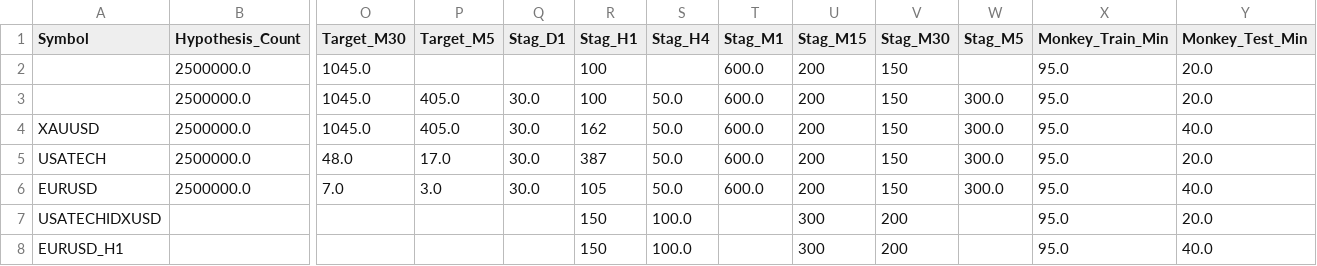
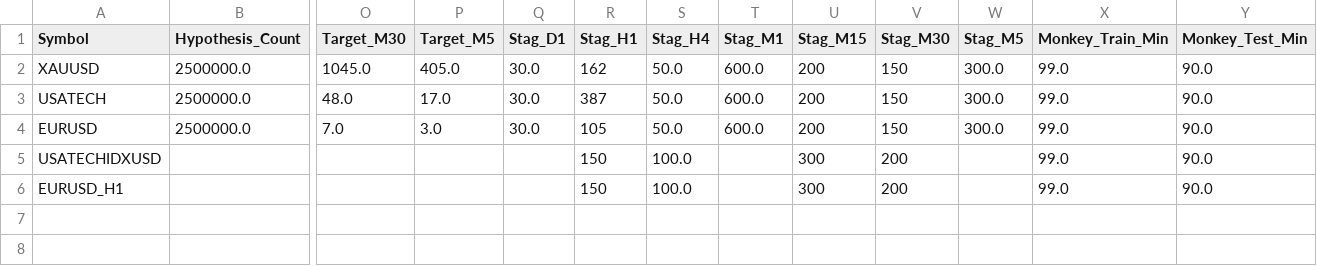
Before and after one commit to marianosc/x1-architect, a CSV file: data/assets.csv, drawn as a sheet; only a part is shown, gaps mark what is left out; removed rows and columns are numbered as before the commit, all else as after; rows hold the shown columns only; the diff names each change by its address in the sheet, - before the commit and + after, or states it on an @@ line.

```diff
--- a/data/assets.csv
+++ b/data/assets.csv
-row 2:  | 2500000.0 | 1045.0 |  |  | 100 |  | 600.0 | 200 | 150 |  | 95.0 | 20.0
-row 3:  | 2500000.0 | 1045.0 | 405.0 | 30.0 | 100 | 50.0 | 600.0 | 200 | 150 | 300.0 | 95.0 | 20.0
-X2:X6 (Monkey_Train_Min): 95.0
+X2:X6 (Monkey_Train_Min): 99.0
-Y2 (Monkey_Test_Min): 40.0
+Y2 (Monkey_Test_Min): 90.0
-Y3 (Monkey_Test_Min): 20.0
+Y3 (Monkey_Test_Min): 90.0
-Y4 (Monkey_Test_Min): 40.0
+Y4 (Monkey_Test_Min): 90.0
-Y5 (Monkey_Test_Min): 20.0
+Y5 (Monkey_Test_Min): 90.0
-Y6 (Monkey_Test_Min): 40.0
+Y6 (Monkey_Test_Min): 90.0
```
Also changed, not shown: 2 other files.
